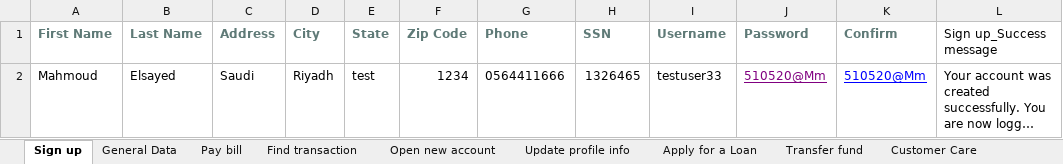
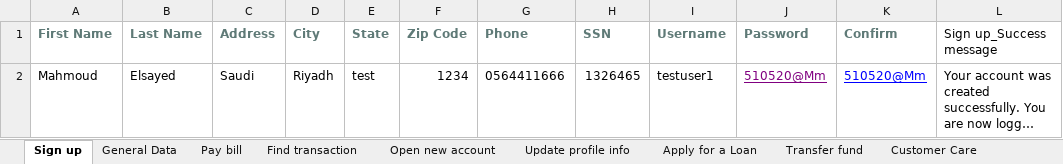
Before and after one commit to MahmoudMadboly/KatalonDemo_parabank, an Excel workbook: Data Files/Test data.xlsx, sheet Sign up, drawn as a sheet; long unchanged cells end in …; values as stored, in another font and other column widths than the file's, no borders; the diff names each change by its address in the sheet, - before the commit and + after, or states it on an @@ line.

Commit message:
implementing (forgot logon info) test case

```diff
--- a/Data Files/Test data.xlsx (sheet Sign up)
+++ b/Data Files/Test data.xlsx (sheet Sign up)
-I2 (Username): testuser33
+I2 (Username): testuser1
```
Also changed, not shown: 22 other files.
